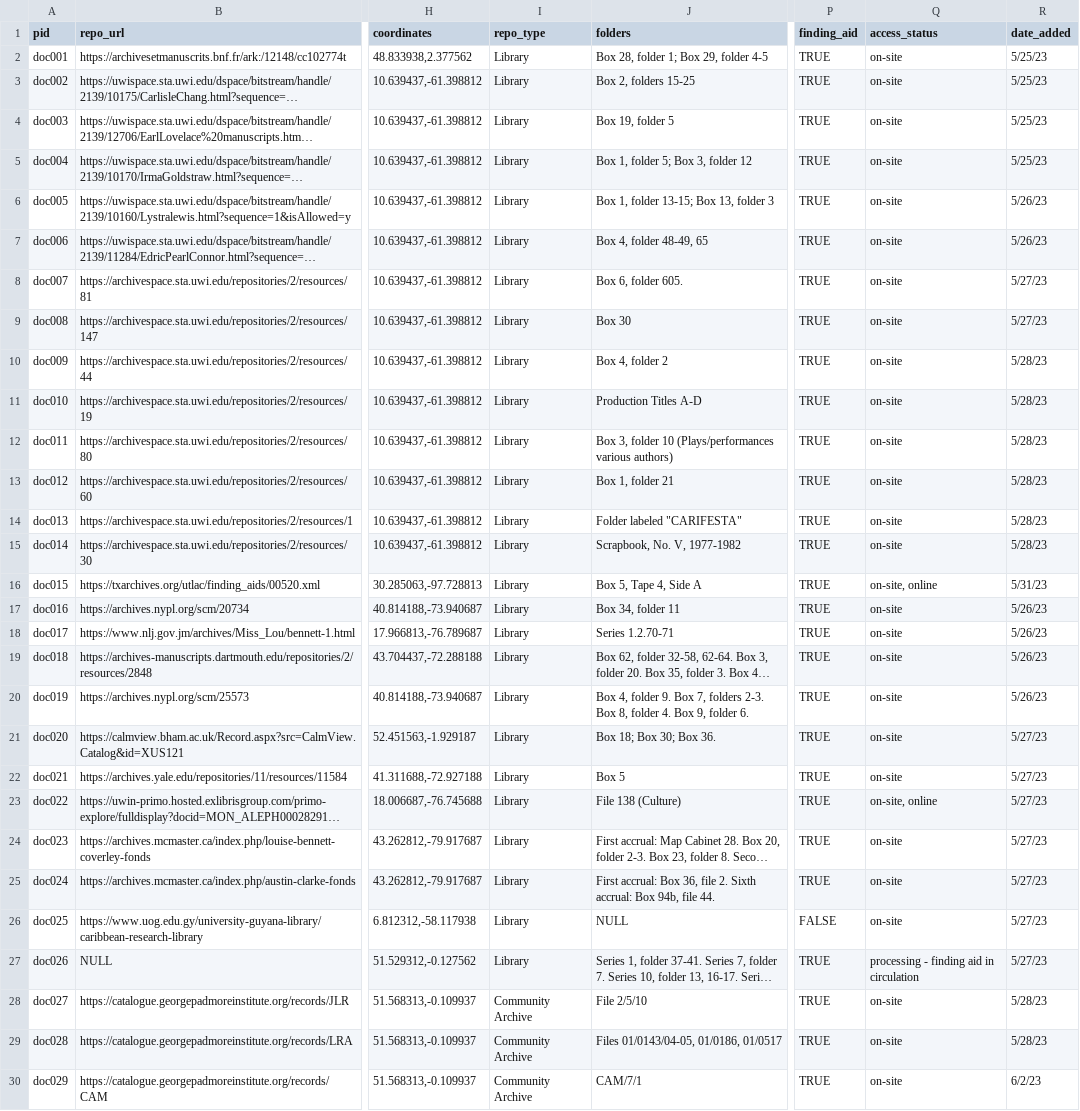
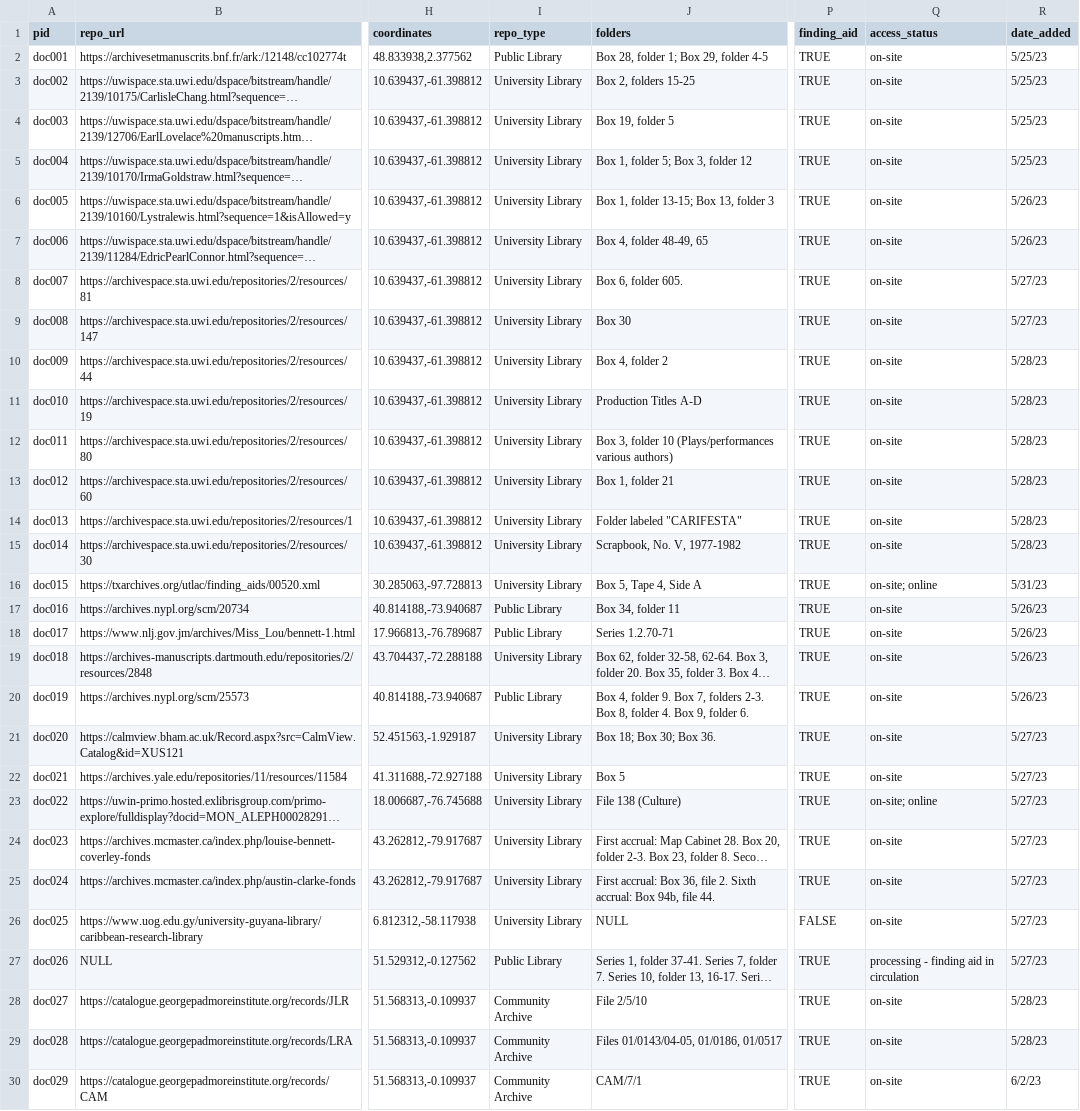
Before and after one commit to rjkooiker/carifesta-archives, a CSV file: carifesta.csv, drawn as a sheet; only a part is shown, gaps mark what is left out; long unchanged cells end in …; the diff covers the shown part only; the diff names each change by its address in the sheet, - before the commit and + after, or states it on an @@ line.

```diff
--- a/carifesta.csv
+++ b/carifesta.csv
-I2 (repo_type): Library
+I2 (repo_type): Public Library
-I3:I16 (repo_type): Library
+I3:I16 (repo_type): University Library
-Q16 (access_status): on-site, online
+Q16 (access_status): on-site; online
-I17:I18 (repo_type): Library
+I17:I18 (repo_type): Public Library
-I19 (repo_type): Library
+I19 (repo_type): University Library
-I20 (repo_type): Library
+I20 (repo_type): Public Library
-I21:I26 (repo_type): Library
+I21:I26 (repo_type): University Library
-Q23 (access_status): on-site, online
+Q23 (access_status): on-site; online
-I27 (repo_type): Library
+I27 (repo_type): Public Library
```
Also changed, not shown: 1 added row and 15 edited cells elsewhere in this file, 1 other file.
